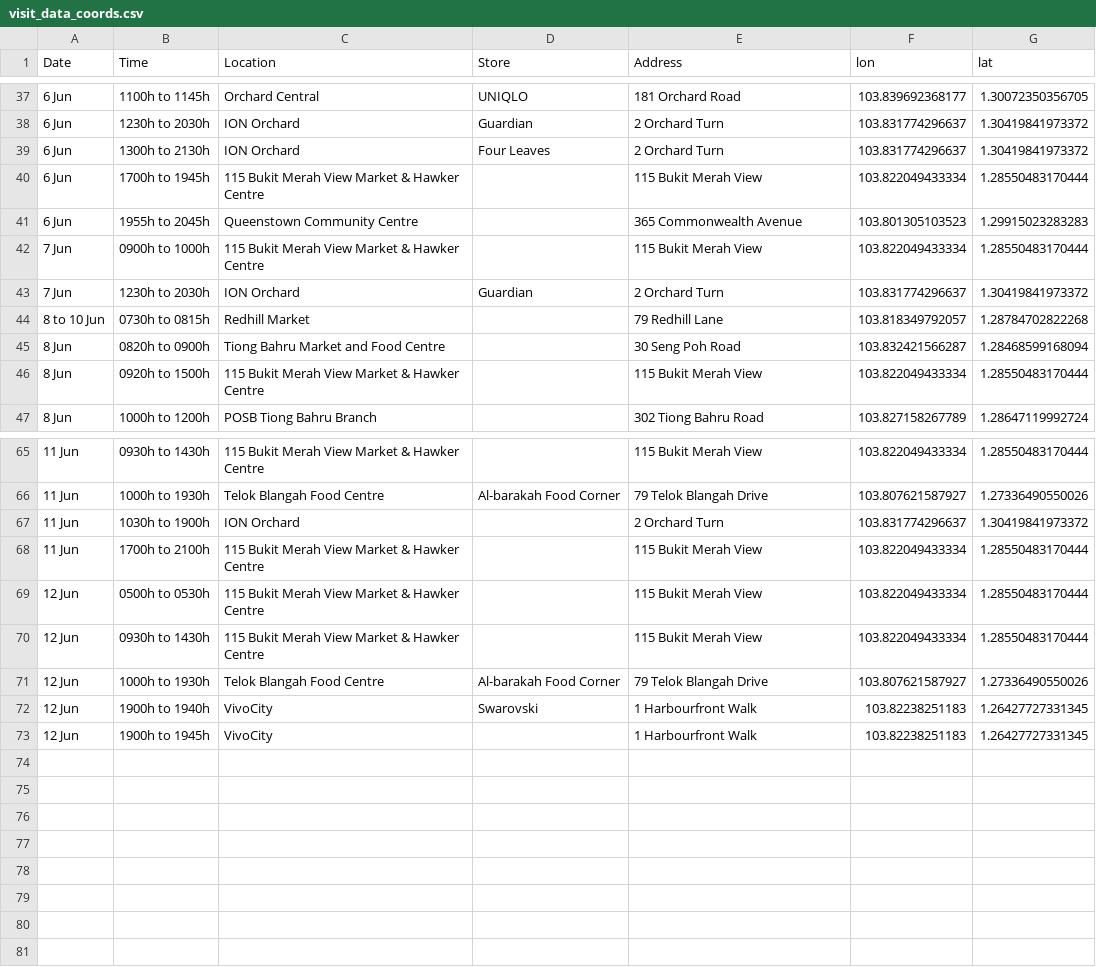
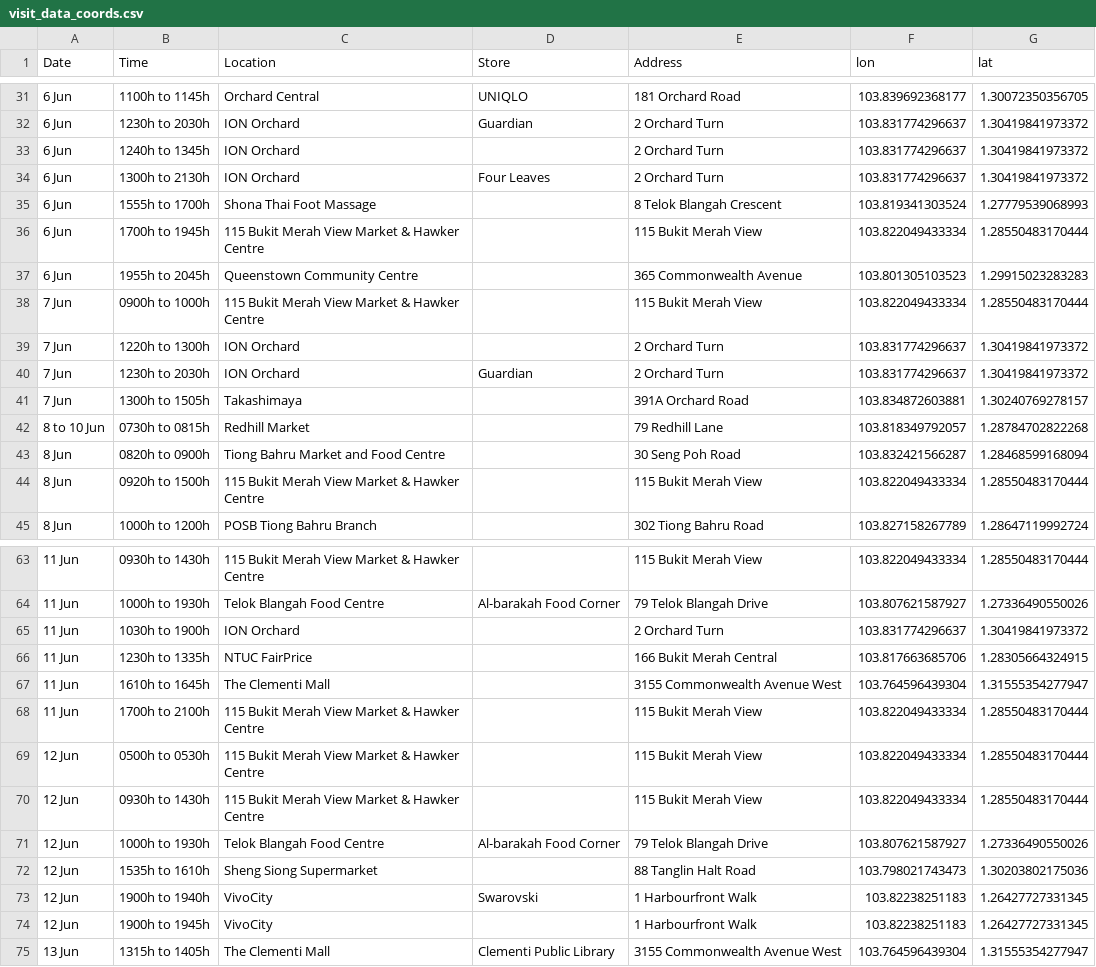
Before and after one commit to nicolenwd/wheregotcovid, a CSV file: data/visit_data_coords.csv, drawn as a sheet; only a part is shown, gaps mark what is left out; the diff covers the shown part only; the diff names each change by its address in the sheet, - before the commit and + after, or states it on an @@ line.

```diff
--- a/data/visit_data_coords.csv
+++ b/data/visit_data_coords.csv
+row 33: 6 Jun | 1240h to 1345h | ION Orchard |  | 2 Orchard Turn | 103.831774296637 | 1.30419841973372
+row 35: 6 Jun | 1555h to 1700h | Shona Thai Foot Massage |  | 8 Telok Blangah Crescent | 103.819341303524 | 1.27779539068993
+row 39: 7 Jun | 1220h to 1300h | ION Orchard |  | 2 Orchard Turn | 103.831774296637 | 1.30419841973372
+row 41: 7 Jun | 1300h to 1505h | Takashimaya |  | 391A Orchard Road | 103.834872603881 | 1.30240769278157
+row 66: 11 Jun | 1230h to 1335h | NTUC FairPrice |  | 166 Bukit Merah Central | 103.817663685706 | 1.28305664324915
+row 67: 11 Jun | 1610h to 1645h | The Clementi Mall |  | 3155 Commonwealth Avenue West | 103.764596439304 | 1.31555354277947
+row 72: 12 Jun | 1535h to 1610h | Sheng Siong Supermarket |  | 88 Tanglin Halt Road | 103.798021743473 | 1.30203802175036
+row 75: 13 Jun | 1315h to 1405h | The Clementi Mall | Clementi Public Library | 3155 Commonwealth Avenue West | 103.764596439304 | 1.31555354277947
```
Also changed, not shown: 2 added rows, 8 removed rows and 2 edited cells elsewhere in this file, data/visit_data_clean.csv, data/visit_data_raw.csv, 5 other files.
